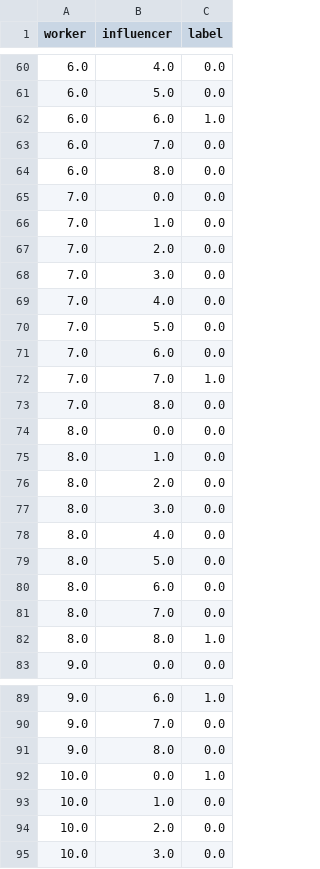
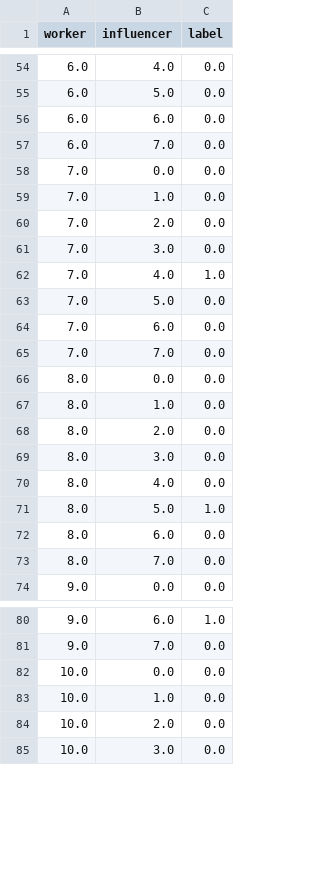
Before and after one commit to eXascaleInfolab/open_task_aggregation, a CSV file: output/aij.csv, drawn as a sheet; only a part is shown, gaps mark what is left out; the diff covers the shown part only.

```diff
--- a/output/aij.csv
+++ b/output/aij.csv
@@ -61,5 +55,4 @@ worker,influencer,label
 6.0,5.0,0.0
-6.0,6.0,1.0
+6.0,6.0,0.0
 6.0,7.0,0.0
-6.0,8.0,0.0
 7.0,0.0,0.0
@@ -68,7 +61,6 @@ worker,influencer,label
 7.0,3.0,0.0
-7.0,4.0,0.0
+7.0,4.0,1.0
 7.0,5.0,0.0
 7.0,6.0,0.0
-7.0,7.0,1.0
-7.0,8.0,0.0
+7.0,7.0,0.0
 8.0,0.0,0.0
@@ -78,6 +70,5 @@ worker,influencer,label
 8.0,4.0,0.0
-8.0,5.0,0.0
+8.0,5.0,1.0
 8.0,6.0,0.0
 8.0,7.0,0.0
-8.0,8.0,1.0
 9.0,0.0,0.0
@@ -90,4 +81,3 @@ worker,influencer,label
 9.0,7.0,0.0
-9.0,8.0,0.0
-10.0,0.0,1.0
+10.0,0.0,0.0
 10.0,1.0,0.0
```
Also changed, not shown: 25 removed rows and 2 edited cells elsewhere in this file, 6 other files.
